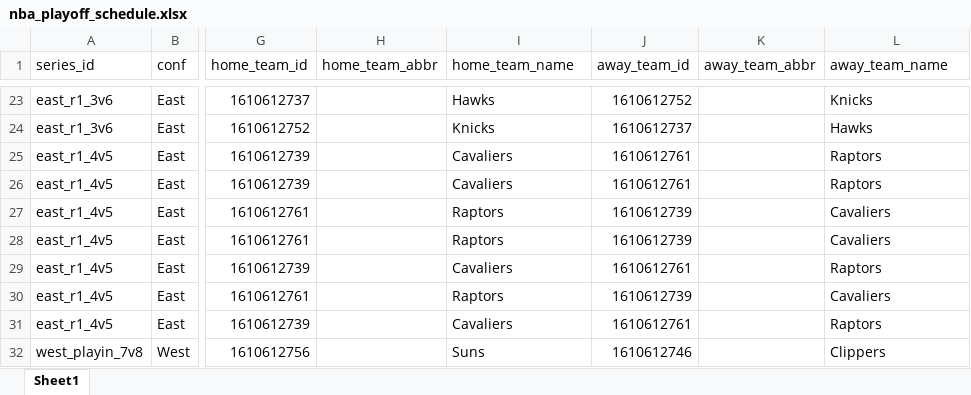
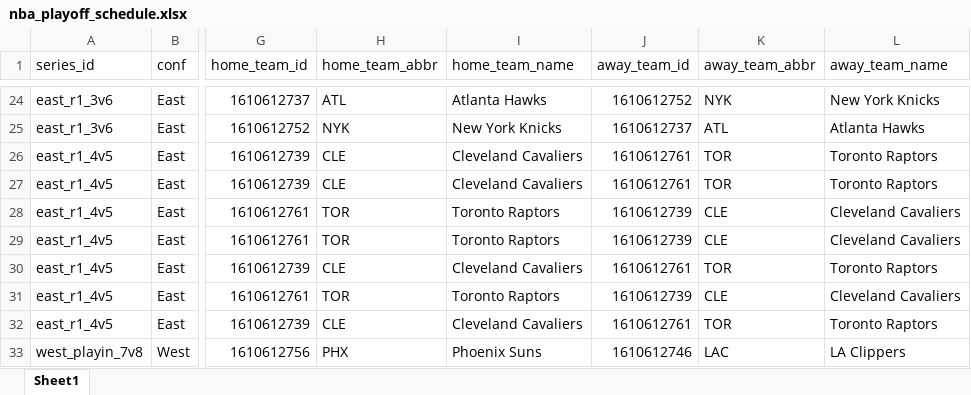
Before and after one commit to egomaniacsfantasy/oddsgodslanding, an Excel workbook: nba/public/data/nba_playoff_schedule.xlsx, sheet Sheet1, drawn as a sheet; only a part is shown, gaps mark what is left out; values as stored, in another font and other column widths than the file's, no borders; addresses are those after the commit; the diff covers the shown part only; the diff names each change by its address in the sheet, - before the commit and + after, or states it on an @@ line.

```diff
--- a/nba/public/data/nba_playoff_schedule.xlsx (sheet Sheet1)
+++ b/nba/public/data/nba_playoff_schedule.xlsx (sheet Sheet1)
-H24 (home_team_abbr): (empty)
+H24 (home_team_abbr): ATL
-I24 (home_team_name): Hawks
+I24 (home_team_name): Atlanta Hawks
-K24 (away_team_abbr): (empty)
+K24 (away_team_abbr): NYK
-L24 (away_team_name): Knicks
+L24 (away_team_name): New York Knicks
-H25 (home_team_abbr): (empty)
+H25 (home_team_abbr): NYK
-I25 (home_team_name): Knicks
+I25 (home_team_name): New York Knicks
-K25 (away_team_abbr): (empty)
+K25 (away_team_abbr): ATL
-L25 (away_team_name): Hawks
+L25 (away_team_name): Atlanta Hawks
-H26:H27 (home_team_abbr): (empty)
+H26:H27 (home_team_abbr): CLE
-I26:I27 (home_team_name): Cavaliers
+I26:I27 (home_team_name): Cleveland Cavaliers
-K26:K27 (away_team_abbr): (empty)
+K26:K27 (away_team_abbr): TOR
-L26:L27 (away_team_name): Raptors
+L26:L27 (away_team_name): Toronto Raptors
-H28:H29 (home_team_abbr): (empty)
+H28:H29 (home_team_abbr): TOR
-I28:I29 (home_team_name): Raptors
+I28:I29 (home_team_name): Toronto Raptors
-K28:K29 (away_team_abbr): (empty)
+K28:K29 (away_team_abbr): CLE
-L28:L29 (away_team_name): Cavaliers
+L28:L29 (away_team_name): Cleveland Cavaliers
-H30 (home_team_abbr): (empty)
+H30 (home_team_abbr): CLE
-I30 (home_team_name): Cavaliers
+I30 (home_team_name): Cleveland Cavaliers
-K30 (away_team_abbr): (empty)
+K30 (away_team_abbr): TOR
-L30 (away_team_name): Raptors
+L30 (away_team_name): Toronto Raptors
-H31 (home_team_abbr): (empty)
+H31 (home_team_abbr): TOR
-I31 (home_team_name): Raptors
+I31 (home_team_name): Toronto Raptors
-K31 (away_team_abbr): (empty)
+K31 (away_team_abbr): CLE
-L31 (away_team_name): Cavaliers
+L31 (away_team_name): Cleveland Cavaliers
-H32 (home_team_abbr): (empty)
+H32 (home_team_abbr): CLE
-I32 (home_team_name): Cavaliers
+I32 (home_team_name): Cleveland Cavaliers
-K32 (away_team_abbr): (empty)
+K32 (away_team_abbr): TOR
-L32 (away_team_name): Raptors
+L32 (away_team_name): Toronto Raptors
-H33 (home_team_abbr): (empty)
+H33 (home_team_abbr): PHX
-I33 (home_team_name): Suns
+I33 (home_team_name): Phoenix Suns
-K33 (away_team_abbr): (empty)
+K33 (away_team_abbr): LAC
-L33 (away_team_name): Clippers
+L33 (away_team_name): LA Clippers
```
Also changed, not shown: 2 added rows and 200 edited cells elsewhere in this sheet, 5 other files.
